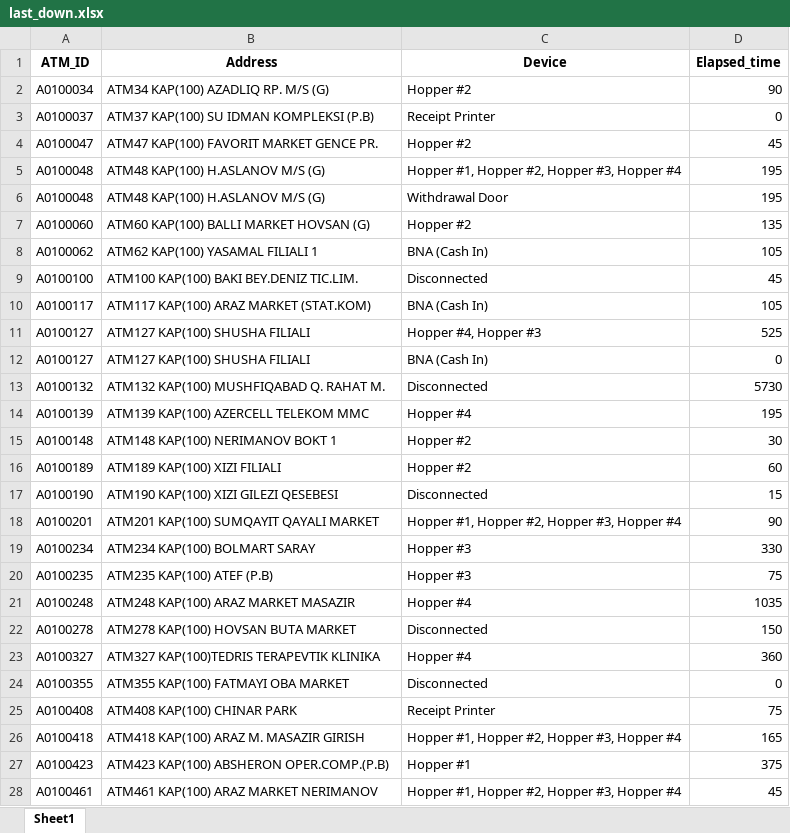
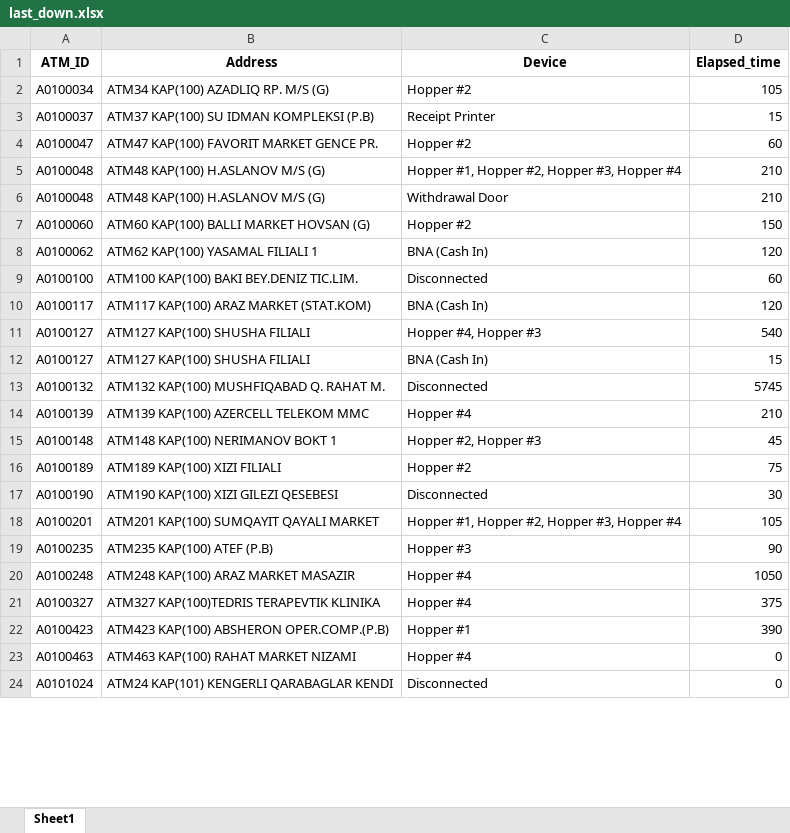
Before and after one commit to kbturgut090/fimi, an Excel workbook: last_down.xlsx, sheet Sheet1, drawn as a sheet; only a part is shown; values as stored, in another font and other column widths than the file's, no borders; removed rows and columns are numbered as before the commit, all else as after; the diff covers the shown part only; the diff names each change by its address in the sheet, - before the commit and + after, or states it on an @@ line.

Commit message:
all

```diff
--- a/last_down.xlsx (sheet Sheet1)
+++ b/last_down.xlsx (sheet Sheet1)
-D2 (Elapsed_time): 90
+D2 (Elapsed_time): 105
-D3 (Elapsed_time): 0
+D3 (Elapsed_time): 15
-D4 (Elapsed_time): 45
+D4 (Elapsed_time): 60
-D5:D6 (Elapsed_time): 195
+D5:D6 (Elapsed_time): 210
-D7 (Elapsed_time): 135
+D7 (Elapsed_time): 150
-D8 (Elapsed_time): 105
+D8 (Elapsed_time): 120
-D9 (Elapsed_time): 45
+D9 (Elapsed_time): 60
-D10 (Elapsed_time): 105
+D10 (Elapsed_time): 120
-D11 (Elapsed_time): 525
+D11 (Elapsed_time): 540
-D12 (Elapsed_time): 0
+D12 (Elapsed_time): 15
-D13 (Elapsed_time): 5730
+D13 (Elapsed_time): 5745
-D14 (Elapsed_time): 195
+D14 (Elapsed_time): 210
-C15 (Device): Hopper #2
+C15 (Device): Hopper #2, Hopper #3
-D15 (Elapsed_time): 30
+D15 (Elapsed_time): 45
-D16 (Elapsed_time): 60
+D16 (Elapsed_time): 75
-D17 (Elapsed_time): 15
+D17 (Elapsed_time): 30
-D18 (Elapsed_time): 90
+D18 (Elapsed_time): 105
-row 19: A0100234 | ATM234 KAP(100) BOLMART SARAY | Hopper #3 | 330
-D19 (Elapsed_time): 75
+D19 (Elapsed_time): 90
-D20 (Elapsed_time): 1035
+D20 (Elapsed_time): 1050
-row 22: A0100278 | ATM278 KAP(100) HOVSAN BUTA MARKET | Disconnected | 150
-D21 (Elapsed_time): 360
+D21 (Elapsed_time): 375
-row 24: A0100355 | ATM355 KAP(100) FATMAYI OBA MARKET | Disconnected | 0
-row 25: A0100408 | ATM408 KAP(100) CHINAR PARK | Receipt Printer | 75
-row 26: A0100418 | ATM418 KAP(100) ARAZ M. MASAZIR GIRISH | Hopper #1, Hopper #2, Hopper #3, Hopper #4 | 165
-D22 (Elapsed_time): 375
+D22 (Elapsed_time): 390
-row 28: A0100461 | ATM461 KAP(100) ARAZ MARKET NERIMANOV | Hopper #1, Hopper #2, Hopper #3, Hopper #4 | 45
+row 23: A0100463 | ATM463 KAP(100) RAHAT MARKET NIZAMI | Hopper #4 | 0
+row 24: A0101024 | ATM24 KAP(101) KENGERLI QARABAGLAR KENDI | Disconnected | 0
```
Also changed, not shown: 2 added rows, 5 removed rows and 14 edited cells elsewhere in this sheet.
